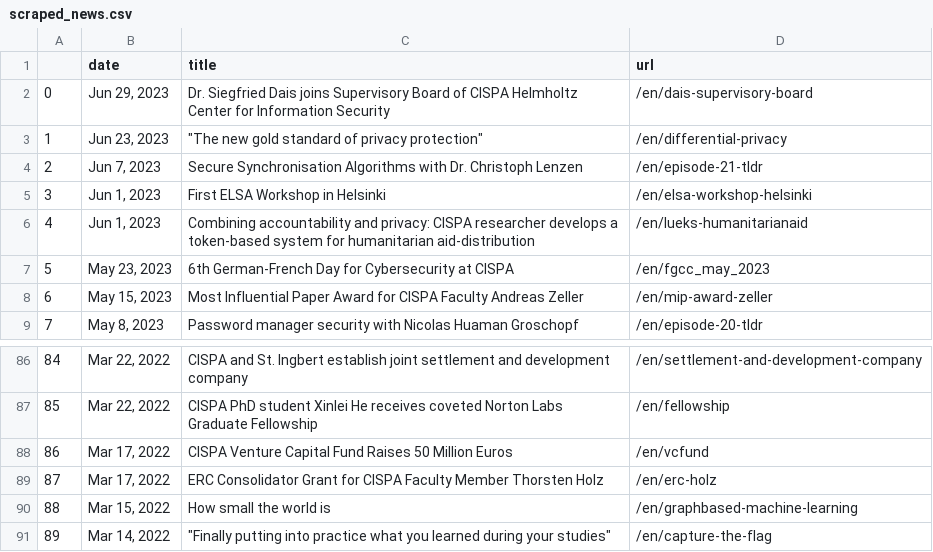
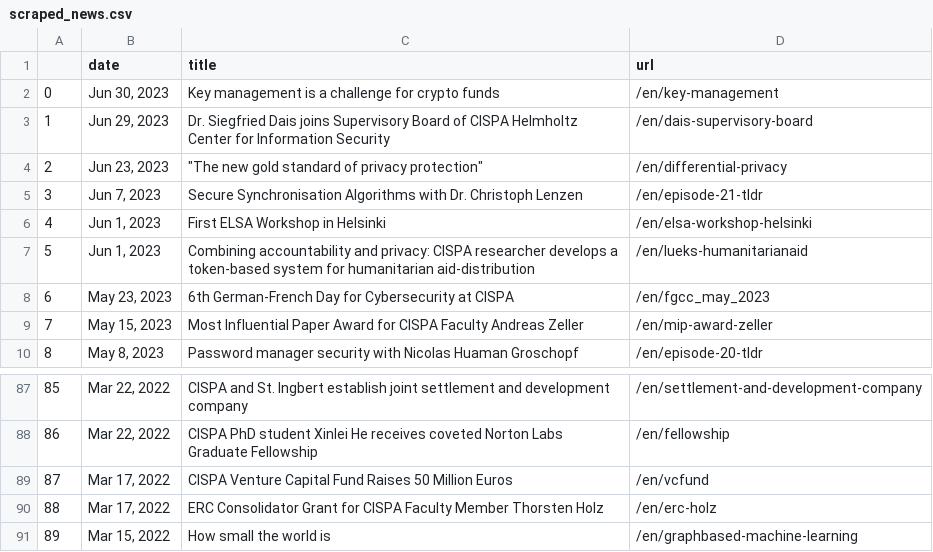
Before and after one commit to gbolduan/data_harvest, a CSV file: scraped_news.csv, drawn as a sheet; only a part is shown, gaps mark what is left out; removed rows and columns are numbered as before the commit, all else as after; the diff names each change by its address in the sheet, - before the commit and + after, or states it on an @@ line.

```diff
--- a/scraped_news.csv
+++ b/scraped_news.csv
+row 2: 0 | Jun 30, 2023 | Key management is a challenge for crypto funds | /en/key-management
@@ column A renumbered between rows 3 and 91 @@
-row 91: 89 | Mar 14, 2022 | "Finally putting into practice what you learned during your studies" | /en/capture-the-flag
```
